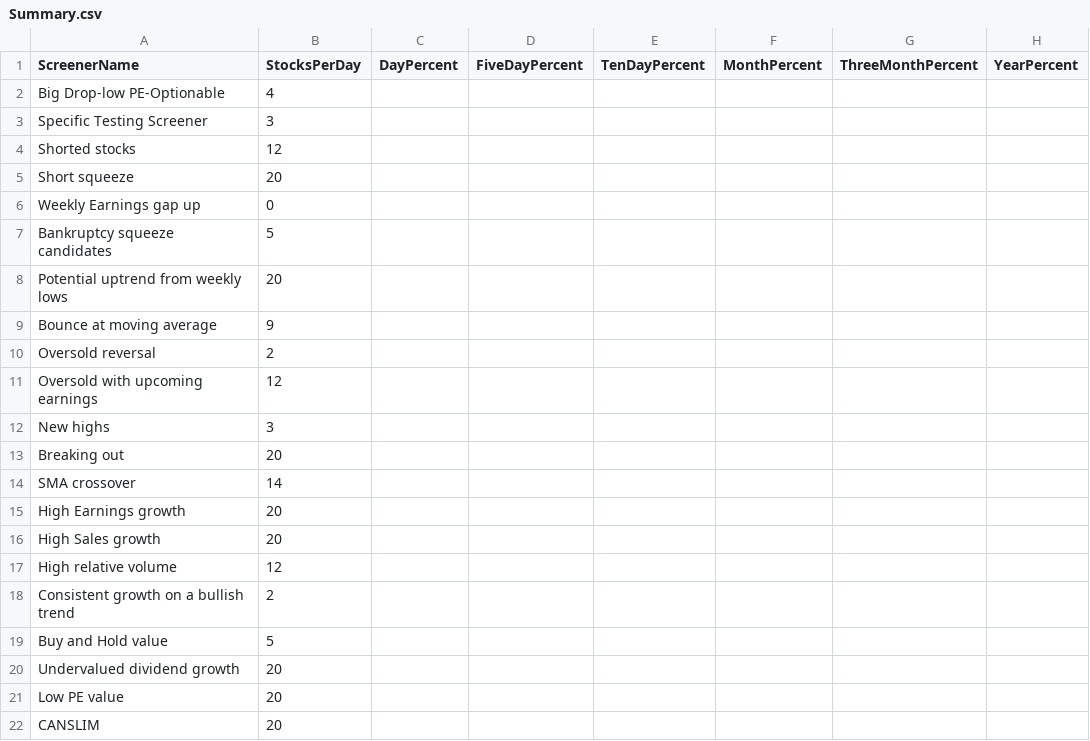
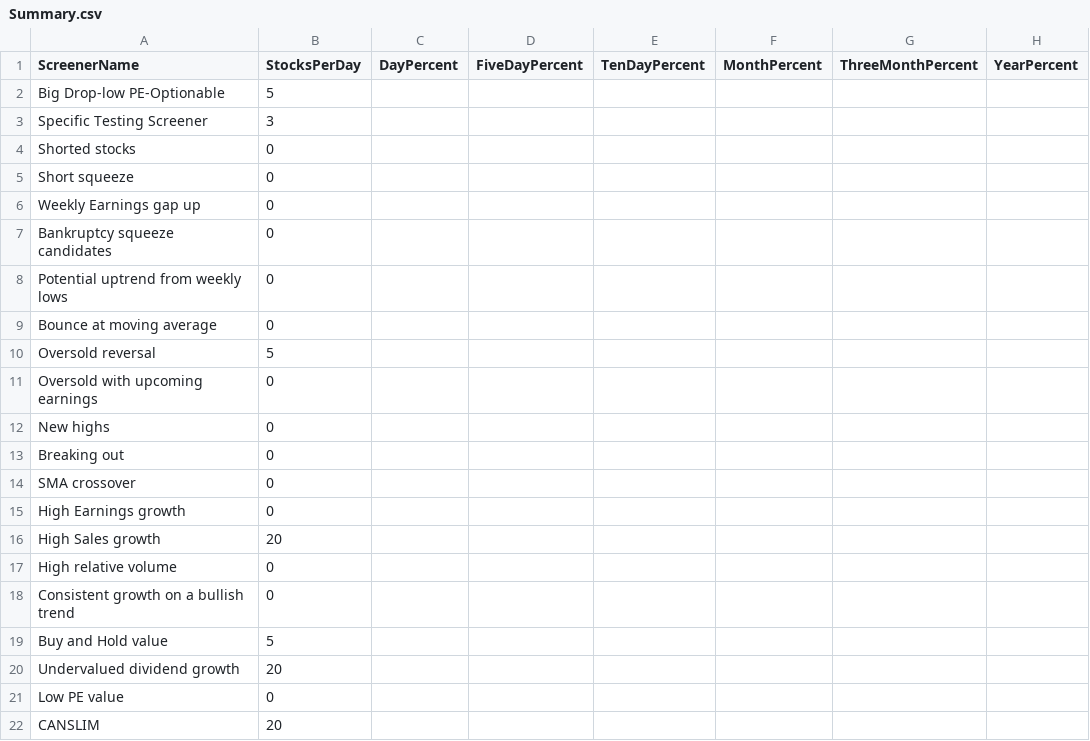
Before and after one commit to kepatotorica/stocktracker, a CSV file: Stock.Web.Scraper.Service/CsvFiles/Summary.csv, drawn as a sheet.

```diff
--- a/Stock.Web.Scraper.Service/CsvFiles/Summary.csv
+++ b/Stock.Web.Scraper.Service/CsvFiles/Summary.csv
@@ -1,22 +1,22 @@
 ScreenerName,StocksPerDay,DayPercent,FiveDayPercent,TenDayPercent,MonthPercent,ThreeMonthPercent,YearPercent
-Big Drop-low PE-Optionable,4,,,,,,
+Big Drop-low PE-Optionable,5,,,,,,
 Specific Testing Screener,3,,,,,,
-Shorted stocks,12,,,,,,
-Short squeeze,20,,,,,,
+Shorted stocks,0,,,,,,
+Short squeeze,0,,,,,,
 Weekly Earnings gap up,0,,,,,,
-Bankruptcy squeeze candidates,5,,,,,,
-Potential uptrend from weekly lows,20,,,,,,
-Bounce at moving average,9,,,,,,
-Oversold reversal,2,,,,,,
-Oversold with upcoming earnings,12,,,,,,
-New highs,3,,,,,,
-Breaking out,20,,,,,,
-SMA crossover,14,,,,,,
-High Earnings growth,20,,,,,,
+Bankruptcy squeeze candidates,0,,,,,,
+Potential uptrend from weekly lows,0,,,,,,
+Bounce at moving average,0,,,,,,
+Oversold reversal,5,,,,,,
+Oversold with upcoming earnings,0,,,,,,
+New highs,0,,,,,,
+Breaking out,0,,,,,,
+SMA crossover,0,,,,,,
+High Earnings growth,0,,,,,,
 High Sales growth,20,,,,,,
-High relative volume,12,,,,,,
-Consistent growth on a bullish trend,2,,,,,,
+High relative volume,0,,,,,,
+Consistent growth on a bullish trend,0,,,,,,
 Buy and Hold value,5,,,,,,
 Undervalued dividend growth,20,,,,,,
-Low PE value,20,,,,,,
+Low PE value,0,,,,,,
 CANSLIM,20,,,,,,
```
Also changed, not shown: Stock.Web.Scraper.Service/CsvFiles/Screeners/Big Drop-low PE-Optionable.csv, Stock.Web.Scraper.Service/CsvFiles/Screeners/Buy and Hold value.csv, 34 other files.
